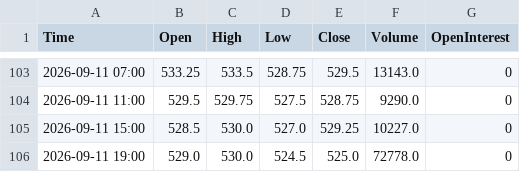
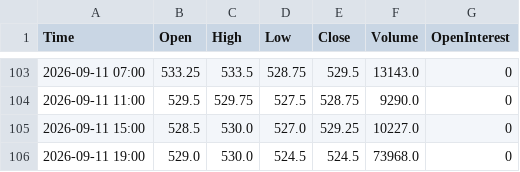
Before and after one commit to Thang-Cbot/dashboard, a CSV file: Data/output/ZC_active_H4.csv, drawn as a sheet; only a part is shown, gaps mark what is left out.

```diff
--- a/Data/output/ZC_active_H4.csv
+++ b/Data/output/ZC_active_H4.csv
@@ -105,2 +105,2 @@ Time,Open,High,Low,Close,Volume,OpenInterest
 2026-09-11 15:00,528.5,530.0,527.0,529.25,10227.0,0
-2026-09-11 19:00,529.0,530.0,524.5,525.0,72778.0,0
+2026-09-11 19:00,529.0,530.0,524.5,524.5,73968.0,0
```
Also changed, not shown: Data/output/ZW_active_H4.csv, 3 other files.
